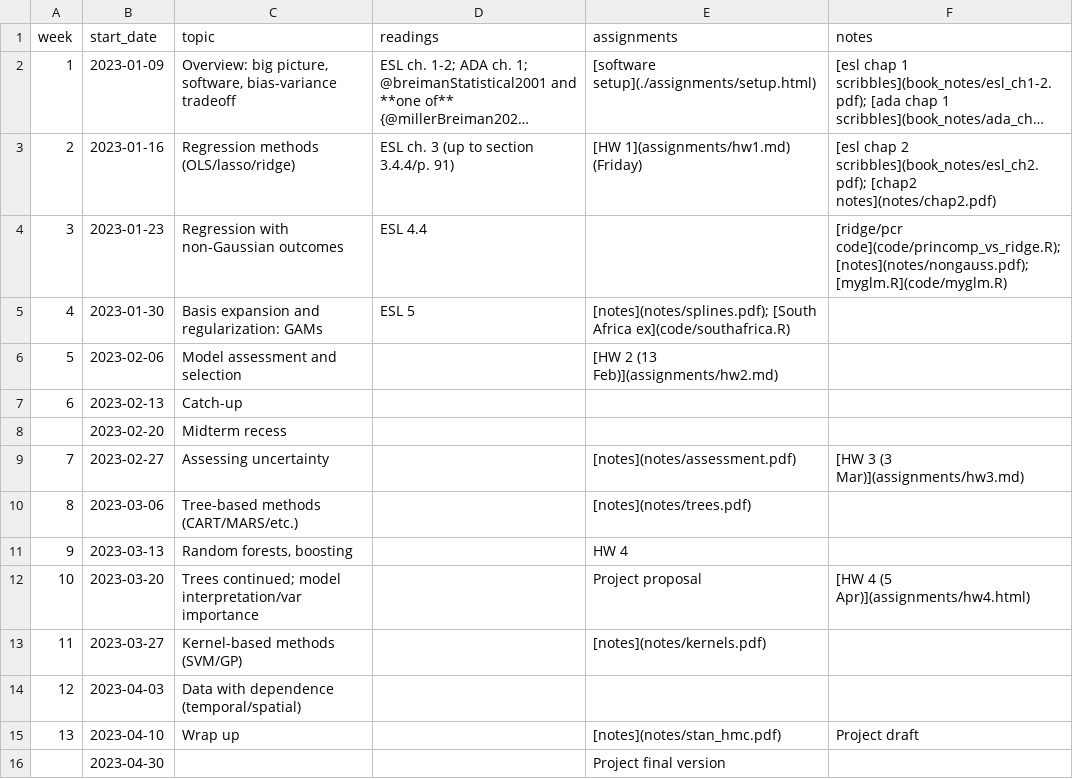
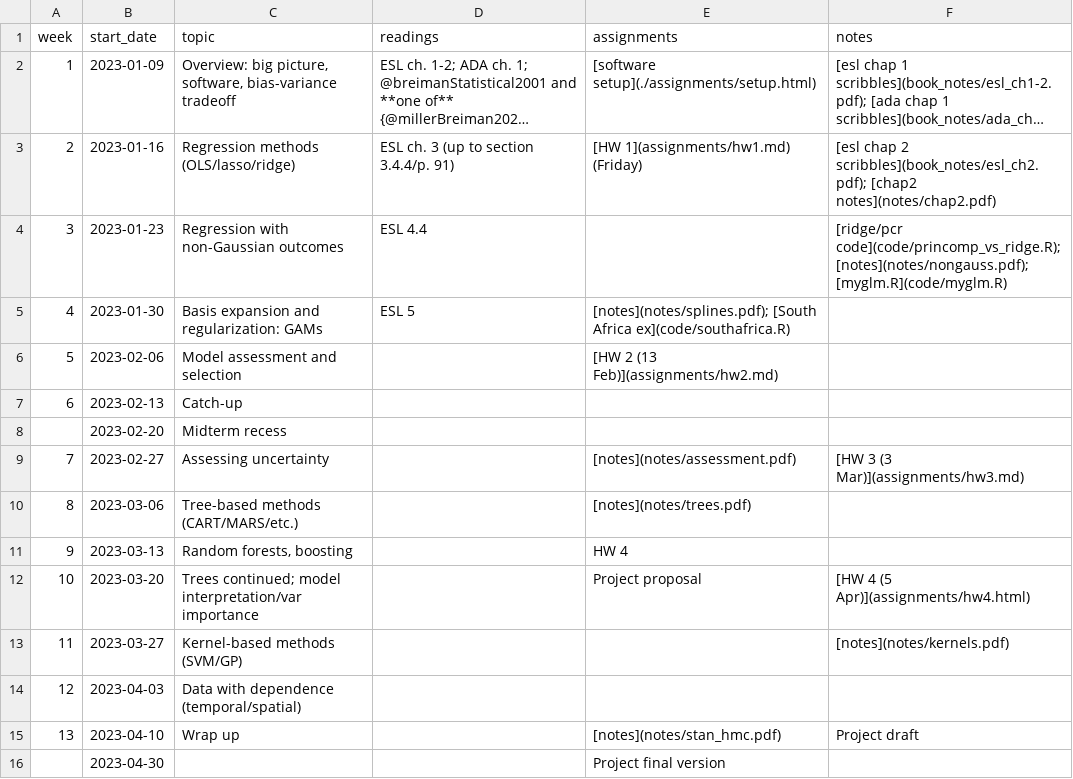
Before and after one commit to bbolker/stat790, a CSV file: sched.csv, drawn as a sheet; long unchanged cells end in ….

Commit message:
Update sched.csv

```diff
--- a/sched.csv
+++ b/sched.csv
@@ -12,3 +12,3 @@ week, start_date, topic, readings, assignments, notes
 10,2023-03-20,Trees continued; model interpretation/var importance,,Project proposal,[HW 4 (5 Apr)](assignments/hw4.html)
-11,2023-03-27,Kernel-based methods (SVM/GP),,[notes](notes/kernels.pdf)
+11,2023-03-27,Kernel-based methods (SVM/GP),,,[notes](notes/kernels.pdf)
 12,2023-04-03,Data with dependence (temporal/spatial),,,
```
